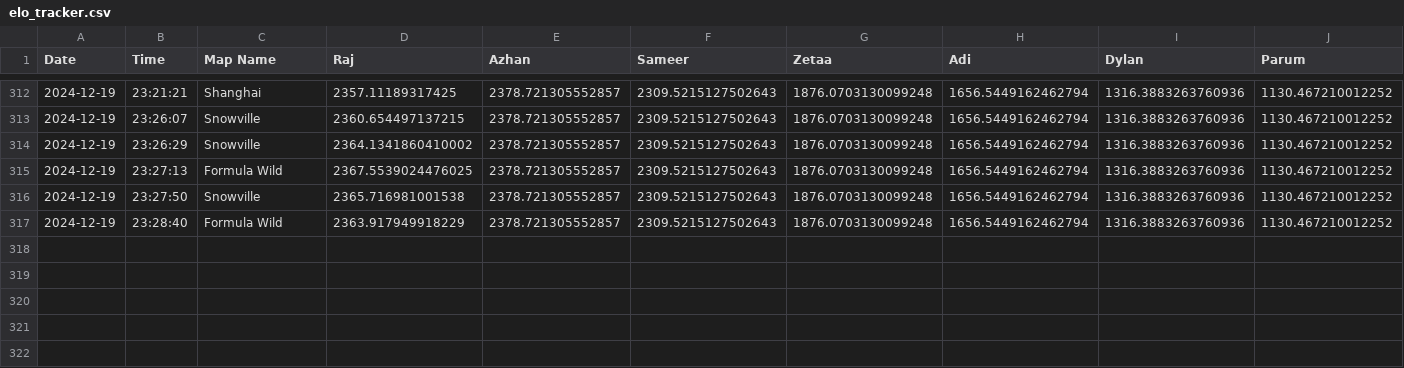
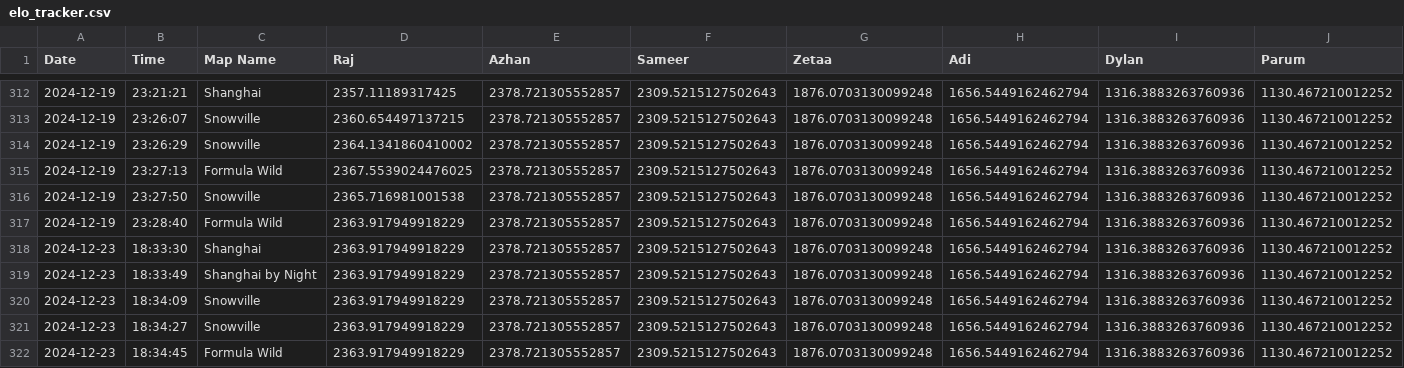
Before and after one commit to vRaj-Ajmera/NemoKartAnalysis, a CSV file: output/elo_tracker.csv, drawn as a sheet; only a part is shown, gaps mark what is left out; rows hold the shown columns only; the diff names each change by its address in the sheet, - before the commit and + after, or states it on an @@ line.

```diff
--- a/output/elo_tracker.csv
+++ b/output/elo_tracker.csv
+row 318: 2024-12-23 | 18:33:30 | Shanghai | 2363.917949918229 | 2378.721305552857 | 2309.5215127502643 | 1876.0703130099248 | 1656.5449162462794 | 1316.3883263760936 | 1130.467210012252
+row 319: 2024-12-23 | 18:33:49 | Shanghai by Night | 2363.917949918229 | 2378.721305552857 | 2309.5215127502643 | 1876.0703130099248 | 1656.5449162462794 | 1316.3883263760936 | 1130.467210012252
+row 320: 2024-12-23 | 18:34:09 | Snowville | 2363.917949918229 | 2378.721305552857 | 2309.5215127502643 | 1876.0703130099248 | 1656.5449162462794 | 1316.3883263760936 | 1130.467210012252
+row 321: 2024-12-23 | 18:34:27 | Snowville | 2363.917949918229 | 2378.721305552857 | 2309.5215127502643 | 1876.0703130099248 | 1656.5449162462794 | 1316.3883263760936 | 1130.467210012252
+row 322: 2024-12-23 | 18:34:45 | Formula Wild | 2363.917949918229 | 2378.721305552857 | 2309.5215127502643 | 1876.0703130099248 | 1656.5449162462794 | 1316.3883263760936 | 1130.467210012252
```
Also changed, not shown: output/results.csv, 41 other files.
